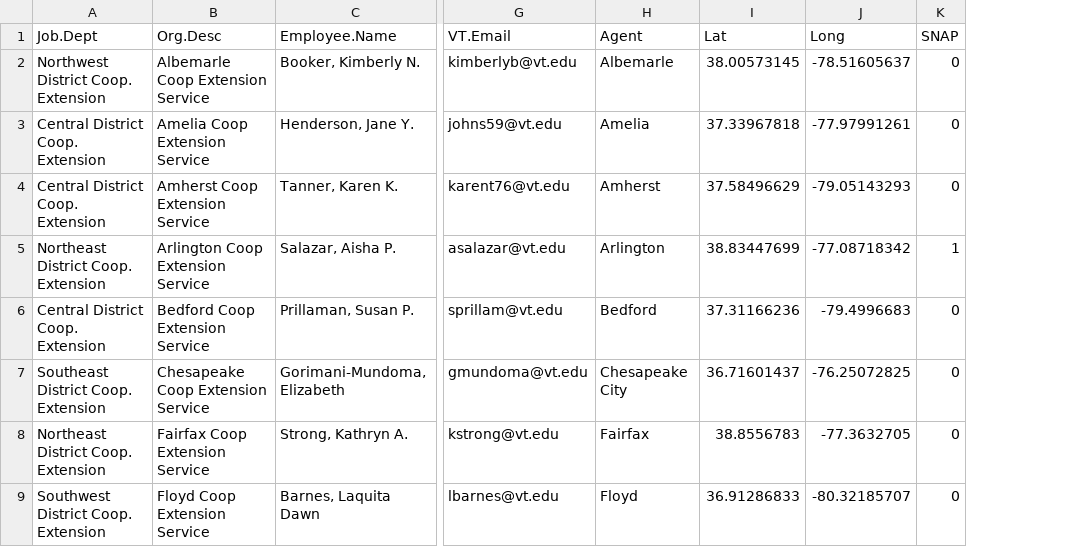
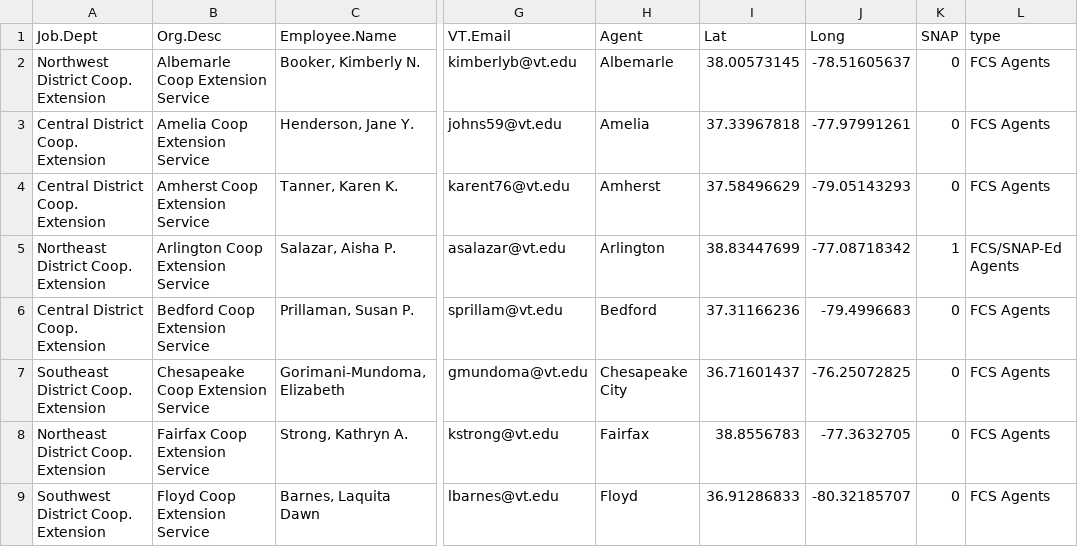
Before and after one commit to cat-astrophic/DSPG_VCE_Health, a CSV file: App/Data/vce_agents.csv, drawn as a sheet; only a part is shown, gaps mark what is left out; the diff names each change by its address in the sheet, - before the commit and + after, or states it on an @@ line.

```diff
--- a/App/Data/vce_agents.csv
+++ b/App/Data/vce_agents.csv
+column L (type), rows 2-9: FCS Agents | FCS Agents | FCS Agents | FCS/SNAP-Ed Agents | FCS Agents | FCS Agents | FCS Agents | FCS Agents
```
Also changed, not shown: 1 other file.
